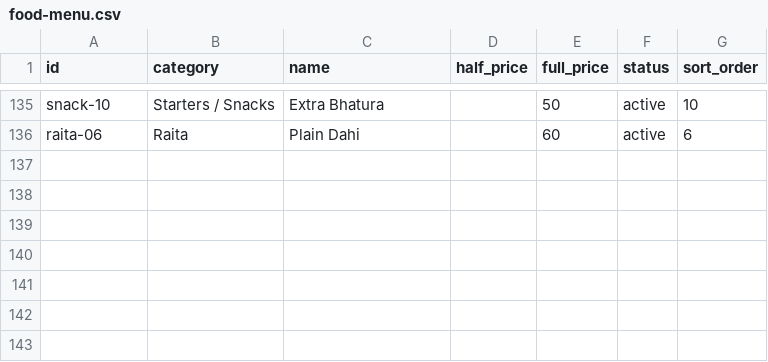
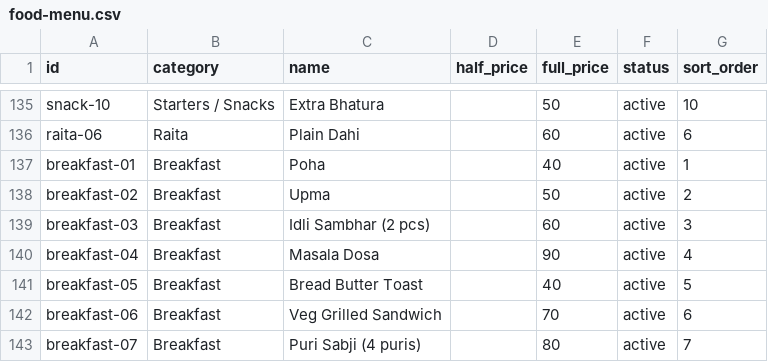
Before and after one commit to BRIJBHAN-SINGH234/call4all, a CSV file: data/food-menu.csv, drawn as a sheet; only a part is shown, gaps mark what is left out.

Commit message:
Add breakfast menu and custom food bill items

```diff
--- a/data/food-menu.csv
+++ b/data/food-menu.csv
@@ -136 +136,8 @@ snack-10,Starters / Snacks,Extra Bhatura,,50,active,10
 raita-06,Raita,Plain Dahi,,60,active,6
+breakfast-01,Breakfast,Poha,,40,active,1
+breakfast-02,Breakfast,Upma,,50,active,2
+breakfast-03,Breakfast,Idli Sambhar (2 pcs),,60,active,3
+breakfast-04,Breakfast,Masala Dosa,,90,active,4
+breakfast-05,Breakfast,Bread Butter Toast,,40,active,5
+breakfast-06,Breakfast,Veg Grilled Sandwich,,70,active,6
+breakfast-07,Breakfast,Puri Sabji (4 puris),,80,active,7
```
Also changed, not shown: 8 other files.
